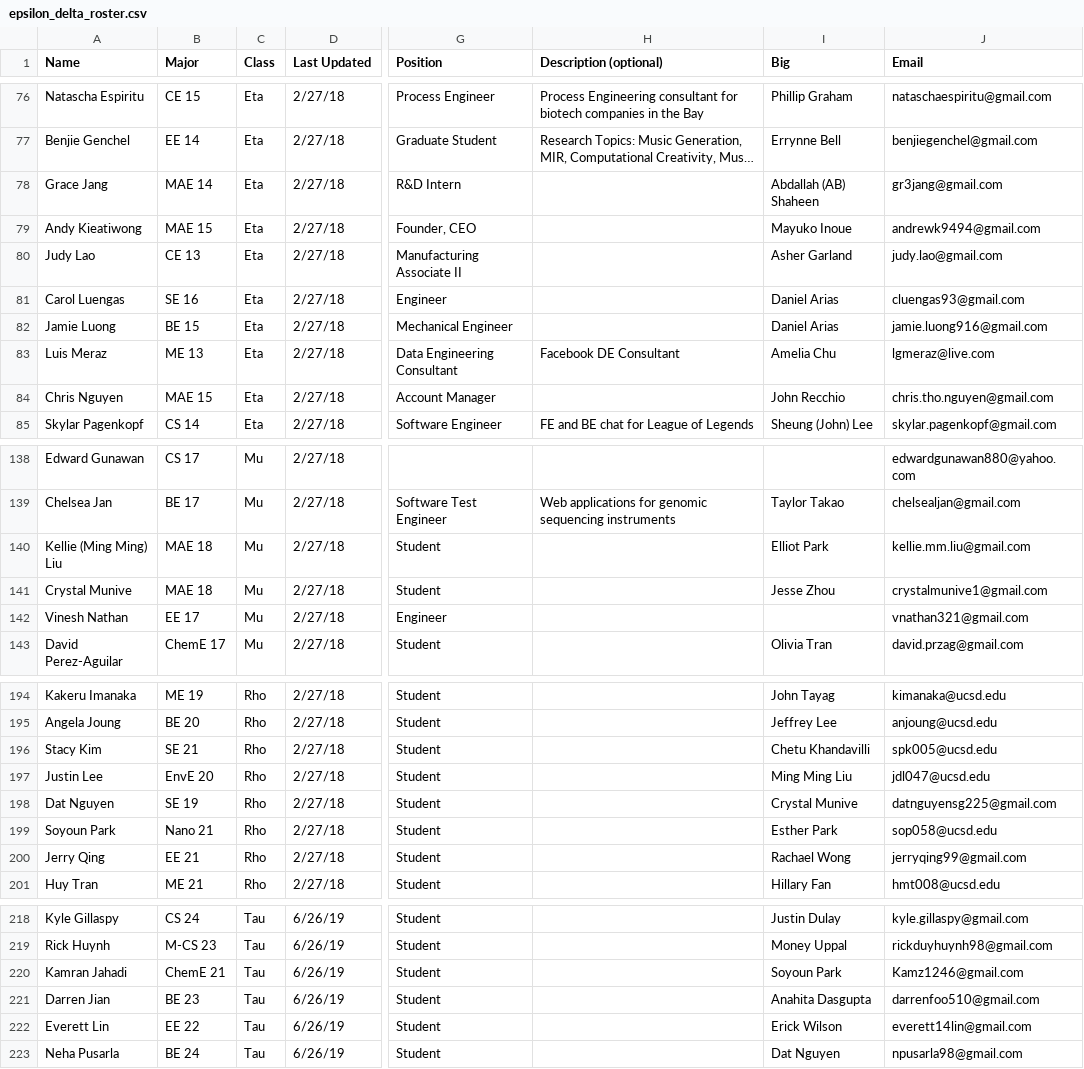
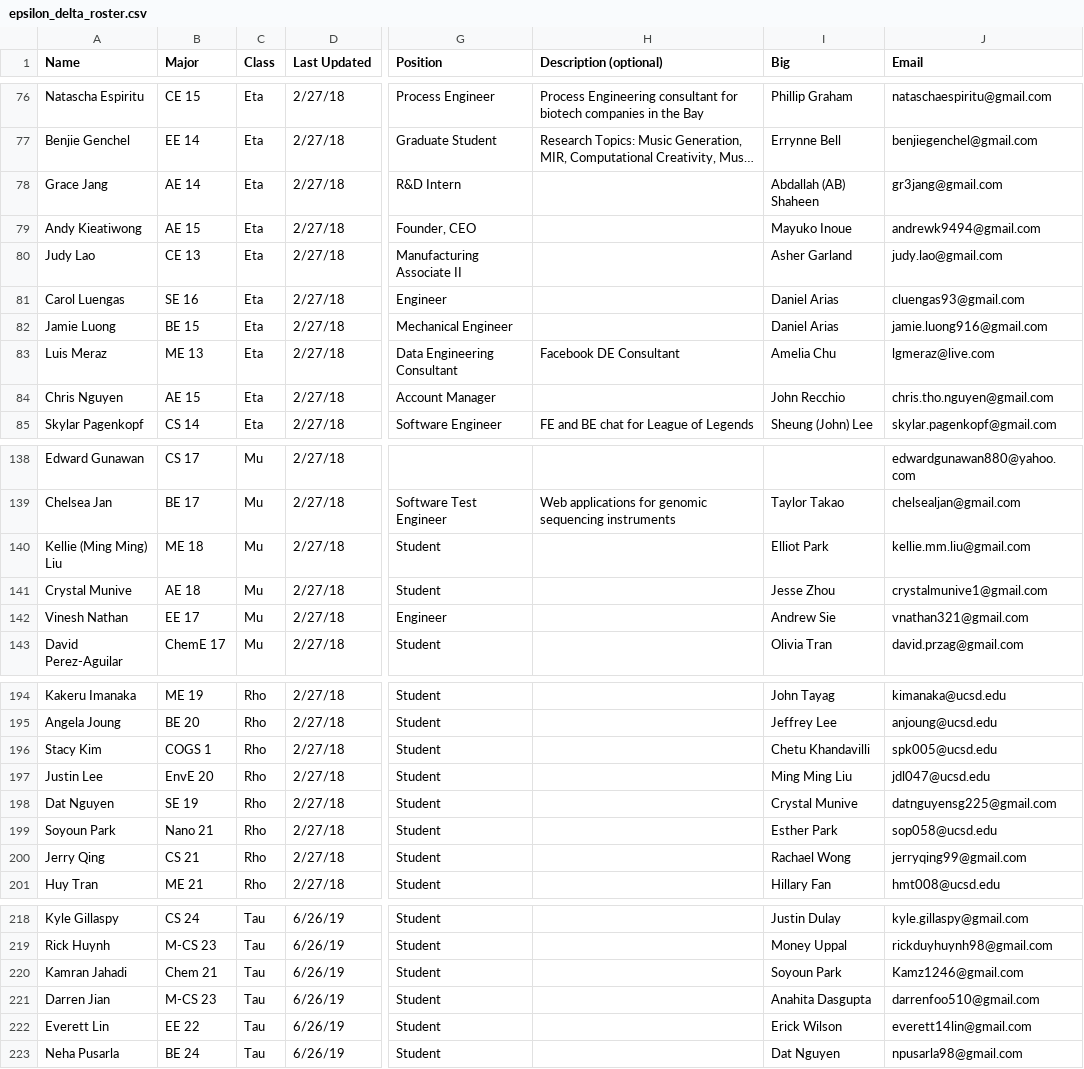
Before and after one commit to UCSDTT/ucsdtt-website-v2, a CSV file: static/data/epsilon_delta_roster.csv, drawn as a sheet; only a part is shown, gaps mark what is left out; long unchanged cells end in …; the diff covers the shown part only; the diff names each change by its address in the sheet, - before the commit and + after, or states it on an @@ line.

Commit message:
write script to change majors to readable format

```diff
--- a/static/data/epsilon_delta_roster.csv
+++ b/static/data/epsilon_delta_roster.csv
-B78 (Major): MAE 14
+B78 (Major): AE 14
-B79 (Major): MAE 15
+B79 (Major): AE 15
-B84 (Major): MAE 15
+B84 (Major): AE 15
-B140 (Major): MAE 18
+B140 (Major): ME 18
-B141 (Major): MAE 18
+B141 (Major): AE 18
-I142 (Big): (empty)
+I142 (Big): Andrew Sie
-B196 (Major): SE 21
+B196 (Major): COGS 1
-B200 (Major): EE 21
+B200 (Major): CS 21
-B220 (Major): ChemE 21
+B220 (Major): Chem 21
-B221 (Major): BE 23
+B221 (Major): M-CS 23
```
Also changed, not shown: 8 edited cells elsewhere in this file, 1 other file.
